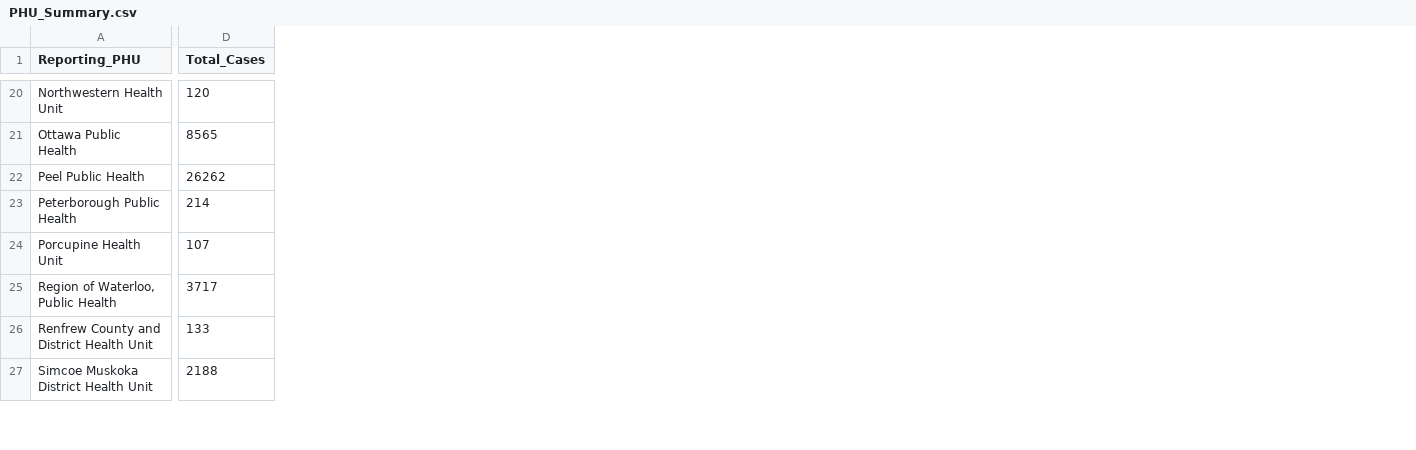
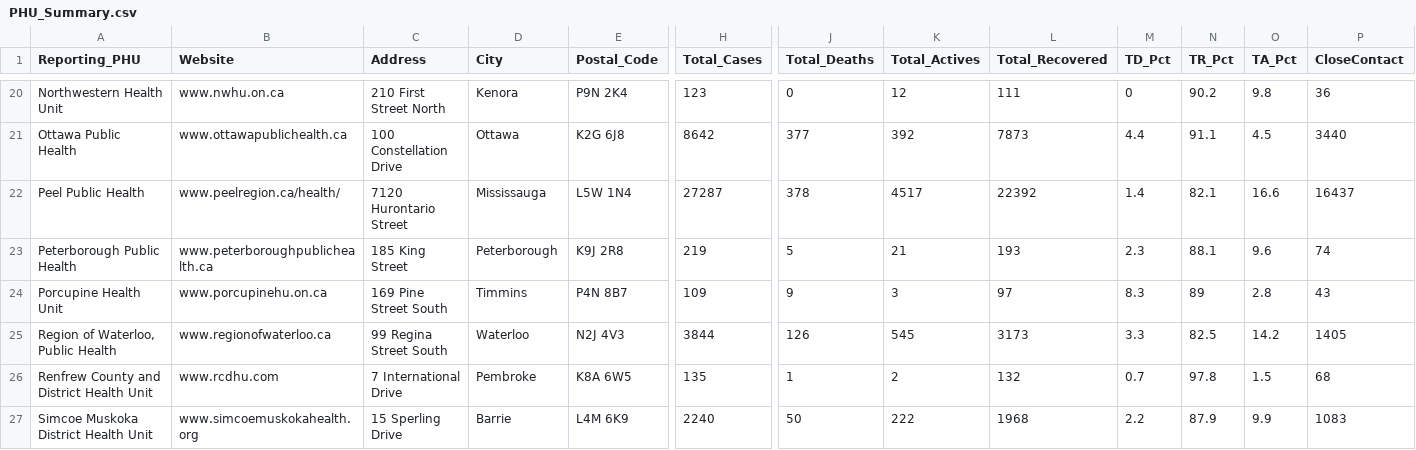
Before and after one commit to Erebus54/covid-geostats, a CSV file: dataset/PHU_Summary.csv, drawn as a sheet; only a part is shown, gaps mark what is left out; addresses are those after the commit; the diff covers the shown part only; the diff names each change by its address in the sheet, - before the commit and + after, or states it on an @@ line.

```diff
--- a/dataset/PHU_Summary.csv
+++ b/dataset/PHU_Summary.csv
+column B (Website), rows 20-27: www.nwhu.on.ca | www.ottawapublichealth.ca | www.peelregion.ca/health/ | www.peterboroughpublichealth.ca | www.porcupinehu.on.ca | www.regionofwaterloo.ca | www.rcdhu.com | www.simcoemuskokahealth.org
+column C (Address), rows 20-27: 210 First Street North | 100 Constellation Drive | 7120 Hurontario Street | 185 King Street | 169 Pine Street South | 99 Regina Street South | 7 International Drive | 15 Sperling Drive
+column D (City), rows 20-27: Kenora | Ottawa | Mississauga | Peterborough | Timmins | Waterloo | Pembroke | Barrie
+column E (Postal_Code), rows 20-27: P9N 2K4 | K2G 6J8 | L5W 1N4 | K9J 2R8 | P4N 8B7 | N2J 4V3 | K8A 6W5 | L4M 6K9
+column J (Total_Deaths), rows 20-27: 0 | 377 | 378 | 5 | 9 | 126 | 1 | 50
+column K (Total_Actives), rows 20-27: 12 | 392 | 4517 | 21 | 3 | 545 | 2 | 222
+column L (Total_Recovered), rows 20-27: 111 | 7873 | 22392 | 193 | 97 | 3173 | 132 | 1968
+column M (TD_Pct), rows 20-27: 0 | 4.4 | 1.4 | 2.3 | 8.3 | 3.3 | 0.7 | 2.2
+column N (TR_Pct), rows 20-27: 90.2 | 91.1 | 82.1 | 88.1 | 89 | 82.5 | 97.8 | 87.9
+column O (TA_Pct), rows 20-27: 9.8 | 4.5 | 16.6 | 9.6 | 2.8 | 14.2 | 1.5 | 9.9
+column P (CloseContact), rows 20-27: 36 | 3440 | 16437 | 74 | 43 | 1405 | 68 | 1083
-H20 (Total_Cases): 120
+H20 (Total_Cases): 123
-H21 (Total_Cases): 8565
+H21 (Total_Cases): 8642
-H22 (Total_Cases): 26262
+H22 (Total_Cases): 27287
-H23 (Total_Cases): 214
+H23 (Total_Cases): 219
-H24 (Total_Cases): 107
+H24 (Total_Cases): 109
-H25 (Total_Cases): 3717
+H25 (Total_Cases): 3844
-H26 (Total_Cases): 133
+H26 (Total_Cases): 135
-H27 (Total_Cases): 2188
+H27 (Total_Cases): 2240
```
Also changed, not shown: 15 added columns and 32 edited cells elsewhere in this file, 1 other file.
